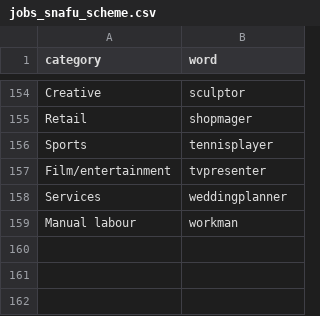
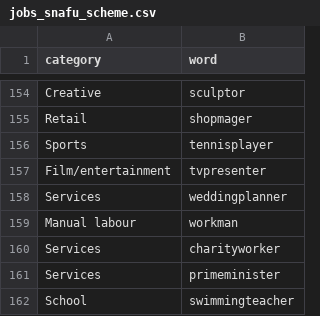
Before and after one commit to aishaftu/SemanticFluency, a CSV file: jobs_snafu_scheme.csv, drawn as a sheet; only a part is shown, gaps mark what is left out.

Commit message:
Add files via upload

```diff
--- a/jobs_snafu_scheme.csv
+++ b/jobs_snafu_scheme.csv
@@ -159 +159,4 @@ Services,weddingplanner
 Manual labour,workman
+Services,charityworker
+Services,primeminister
+School,swimmingteacher
```
